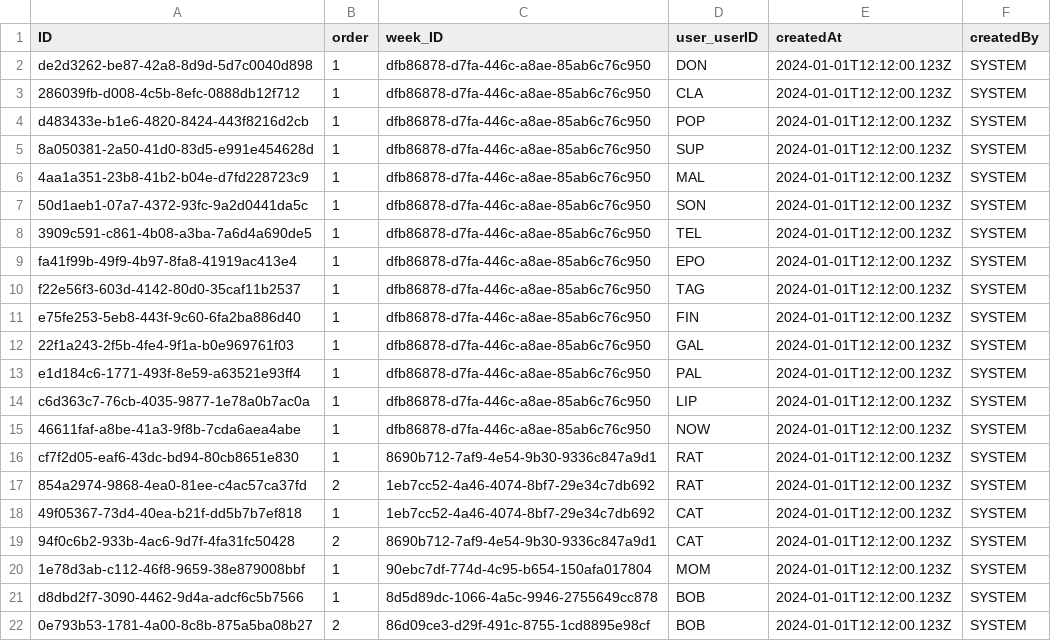
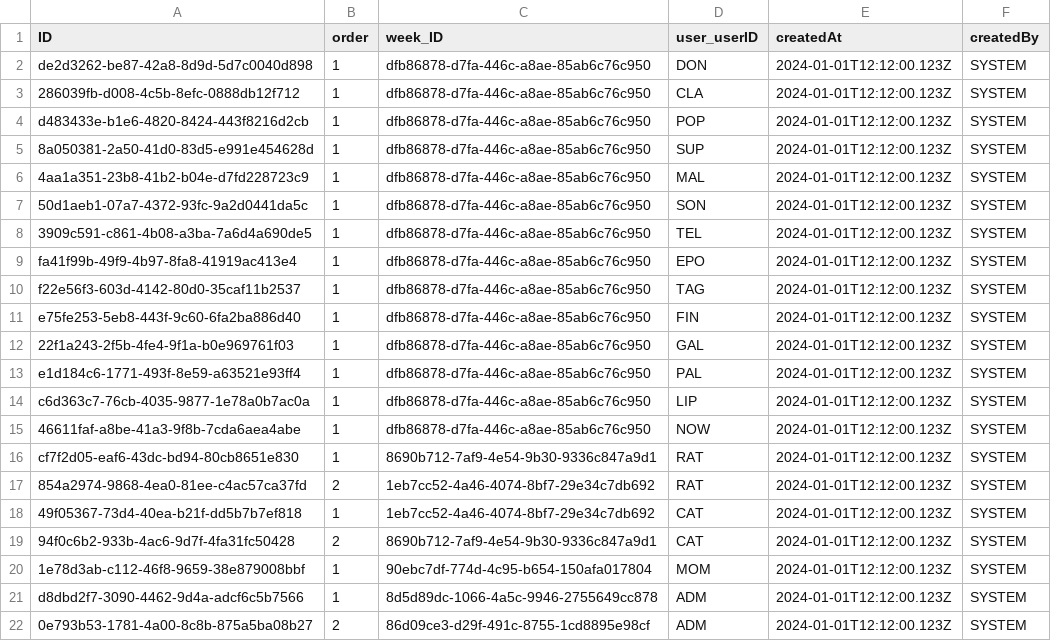
Before and after one commit to gavdilabs/TRIX, a CSV file: services/core-service/db/data/trix.core-WorkSchedule.csv, drawn as a sheet.

```diff
--- a/services/core-service/db/data/trix.core-WorkSchedule.csv
+++ b/services/core-service/db/data/trix.core-WorkSchedule.csv
@@ -20,3 +20,3 @@ cf7f2d05-eaf6-43dc-bd94-80cb8651e830;1;8690b712-7af9-4e54-9b30-9336c847a9d1;RAT;
 1e78d3ab-c112-46f8-9659-38e879008bbf;1;90ebc7df-774d-4c95-b654-150afa017804;MOM;2024-01-01T12:12:00.123Z;SYSTEM
-d8dbd2f7-3090-4462-9d4a-adcf6c5b7566;1;8d5d89dc-1066-4a5c-9946-2755649cc878;BOB;2024-01-01T12:12:00.123Z;SYSTEM
-0e793b53-1781-4a00-8c8b-875a5ba08b27;2;86d09ce3-d29f-491c-8755-1cd8895e98cf;BOB;2024-01-01T12:12:00.123Z;SYSTEM
+d8dbd2f7-3090-4462-9d4a-adcf6c5b7566;1;8d5d89dc-1066-4a5c-9946-2755649cc878;ADM;2024-01-01T12:12:00.123Z;SYSTEM
+0e793b53-1781-4a00-8c8b-875a5ba08b27;2;86d09ce3-d29f-491c-8755-1cd8895e98cf;ADM;2024-01-01T12:12:00.123Z;SYSTEM
```
Also changed, not shown: services/core-service/db/data/trix.core-TimeAllocation.csv.
